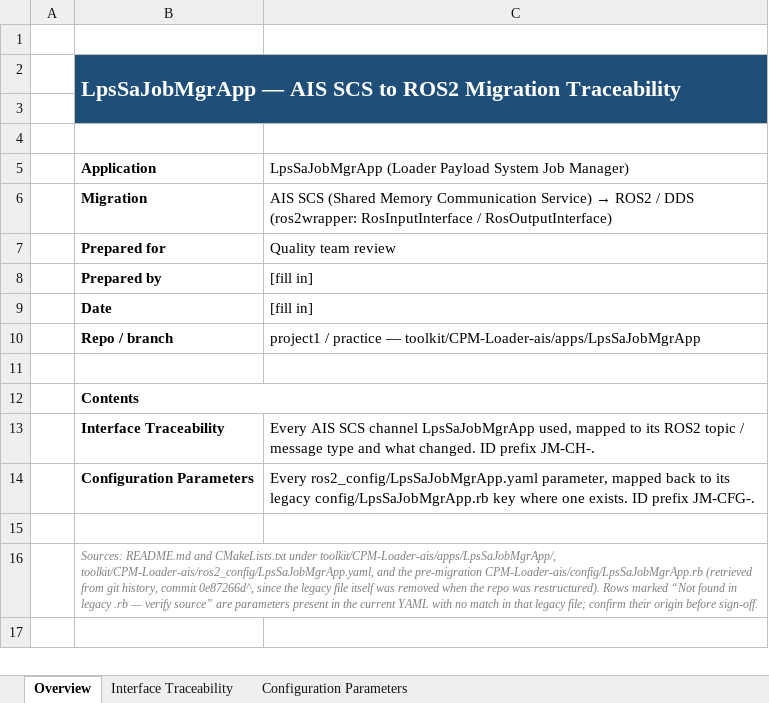
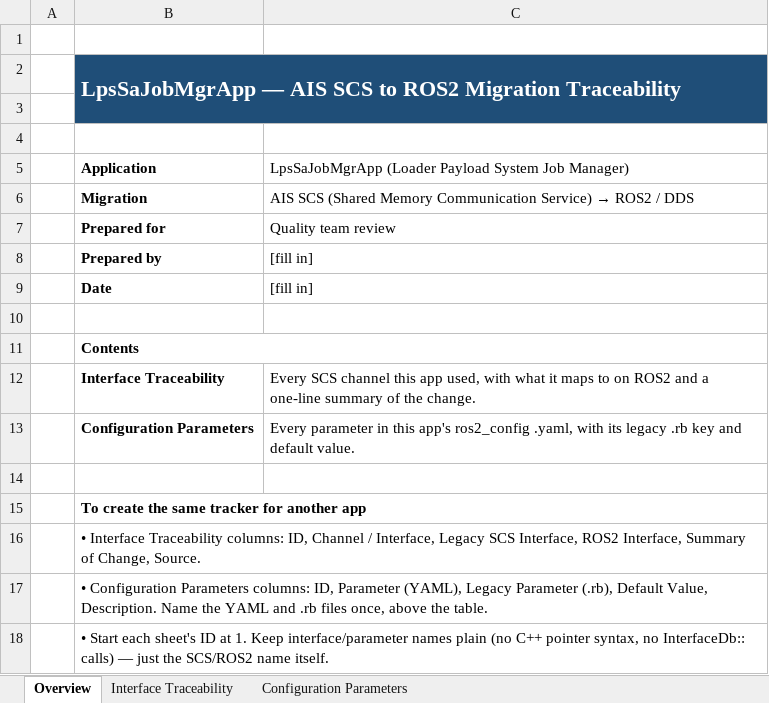
Before and after one commit to sunny-nitrkl007/project1, an Excel workbook: toolkit/CPM-Loader-ais/apps/LpsSaJobMgrApp/LpsSaJobMgrApp_Traceability.xlsx, sheet Overview, drawn as a sheet; values as stored, in another font and other column widths than the file's, no borders; removed rows and columns are numbered as before the commit, all else as after; the diff names each change by its address in the sheet, - before the commit and + after, or states it on an @@ line.

Commit message:
Simplify LpsSaJobMgrApp traceability workbook
Plain numeric IDs starting at 1, drop Direction/Topic/Message Type
columns, strip C++ pointer/InterfaceDb boilerplate down to bare
interface names, and name both the YAML and legacy .rb files once per
sheet instead of repeating them. Meant to be simple enough to copy by
hand for other apps.

```diff
--- a/toolkit/CPM-Loader-ais/apps/LpsSaJobMgrApp/LpsSaJobMgrApp_Traceability.xlsx (sheet Overview)
+++ b/toolkit/CPM-Loader-ais/apps/LpsSaJobMgrApp/LpsSaJobMgrApp_Traceability.xlsx (sheet Overview)
-C6: …/ DDS (ros2wrapper: RosInputInterface / RosOutputInterface)
+C6: …/ DDS
-row 10:  | Repo / branch | project1 / practice — toolkit/CPM-Loader-ais/apps/LpsSaJobMgrApp
-C12: Every AIS SCS channel LpsSaJobMgrApp used, mapped to its ROS2 topic / message type and what changed. ID prefix JM-CH-.
+C12: Every SCS channel this app used, with what it maps to on ROS2 and a one-line summary of the change.
-C13: Every ros2_config/LpsSaJobMgrApp.yaml parameter, mapped back to its legacy config/LpsSaJobMgrApp.rb key where one exists. ID prefix JM-CFG-.
+C13: Every parameter in this app's ros2_config .yaml, with its legacy .rb key and default value.
-B15: Sources: README.md and CMakeLists.txt under toolkit/CPM-Loader-ais/apps/LpsSaJobMgrApp/, toolkit/CPM-Loader-ais/ros2_config/LpsSaJobMgrApp.yaml, and the pre-migration CPM-Loader-ais/config/LpsSaJobMgrApp.rb (retrieved from git history, commit 0e87266d^, since the legacy file itself was removed when the repo was restructured). Rows marked “Not found in legacy .rb — verify source” are parameters present in the current YAML with no match in that legacy file; confirm their origin before sign-off.
+B15: To create the same tracker for another app
@@ B15 bold: off → on, italic: on → off, text colour: #808080 → black, text size: larger @@
+row 16:  | • Interface Traceability columns: ID, Channel / Interface, Legacy SCS Interface, ROS2 Interface, Summary of Change, Source.
+row 17:  | • Configuration Parameters columns: ID, Parameter (YAML), Legacy Parameter (.rb), Default Value, Description. Name the YAML and .rb files once, above the table.
+row 18:  | • Start each sheet's ID at 1. Keep interface/parameter names plain (no C++ pointer syntax, no InterfaceDb:: calls) — just the SCS/ROS2 name itself.
```
Also changed, not shown: sheet Interface Traceability, sheet Configuration Parameters.
